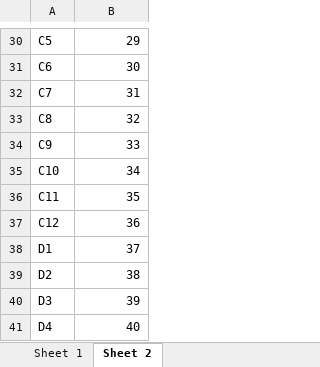
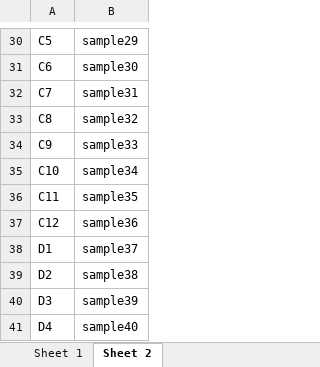
Before and after one commit to takosa/CLFBG, an Excel workbook: sample.xlsx, sheet Sheet 2, drawn as a sheet; only a part is shown, gaps mark what is left out; values as stored, in another font and other column widths than the file's, no borders; the diff covers the shown part only; the diff names each change by its address in the sheet, - before the commit and + after, or states it on an @@ line.

Commit message:
fix bug and add NTC plot
change sample data input error handling
add feature which allow to plot NTC with triangle shape

```diff
--- a/sample.xlsx (sheet Sheet 2)
+++ b/sample.xlsx (sheet Sheet 2)
-B30: 29
+B30: sample29
-B31: 30
+B31: sample30
-B32: 31
+B32: sample31
-B33: 32
+B33: sample32
-B34: 33
+B34: sample33
-B35: 34
+B35: sample34
-B36: 35
+B36: sample35
-B37: 36
+B37: sample36
-B38: 37
+B38: sample37
-B39: 38
+B39: sample38
-B40: 39
+B40: sample39
-B41: 40
+B41: sample40
```
Also changed, not shown: 28 edited cells elsewhere in this sheet, sheet Sheet 1, 2 other files.
